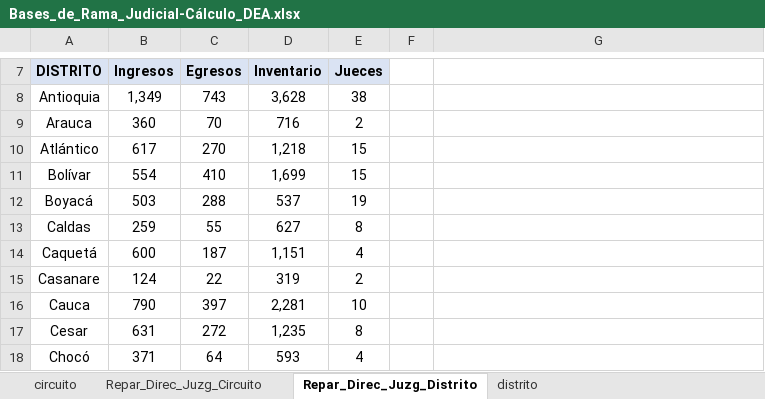
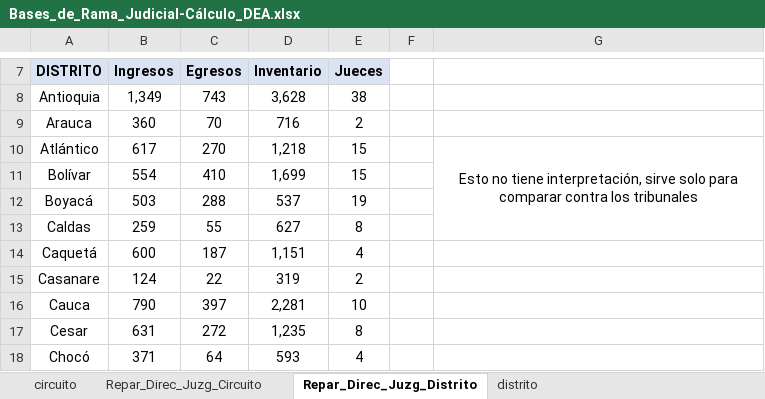
Before and after one commit to oddmayo/Data-Envelopment-Analysis, an Excel workbook: Bases_de_Rama_Judicial-Cálculo_DEA.xlsx, sheet Repar_Direc_Juzg_Distrito, drawn as a sheet; only a part is shown, gaps mark what is left out; values as stored, in another font and other column widths than the file's, no borders; the diff names each change by its address in the sheet, - before the commit and + after, or states it on an @@ line.

```diff
--- a/Bases_de_Rama_Judicial-Cálculo_DEA.xlsx (sheet Repar_Direc_Juzg_Distrito)
+++ b/Bases_de_Rama_Judicial-Cálculo_DEA.xlsx (sheet Repar_Direc_Juzg_Distrito)
-G10: (empty)
+G10: Esto no tiene interpretación, sirve solo para comparar contra los tribunales
+G10:G13 merged
```
Also changed, not shown: sheet tribunal distrito, sheet distrito, sheet circuito.
